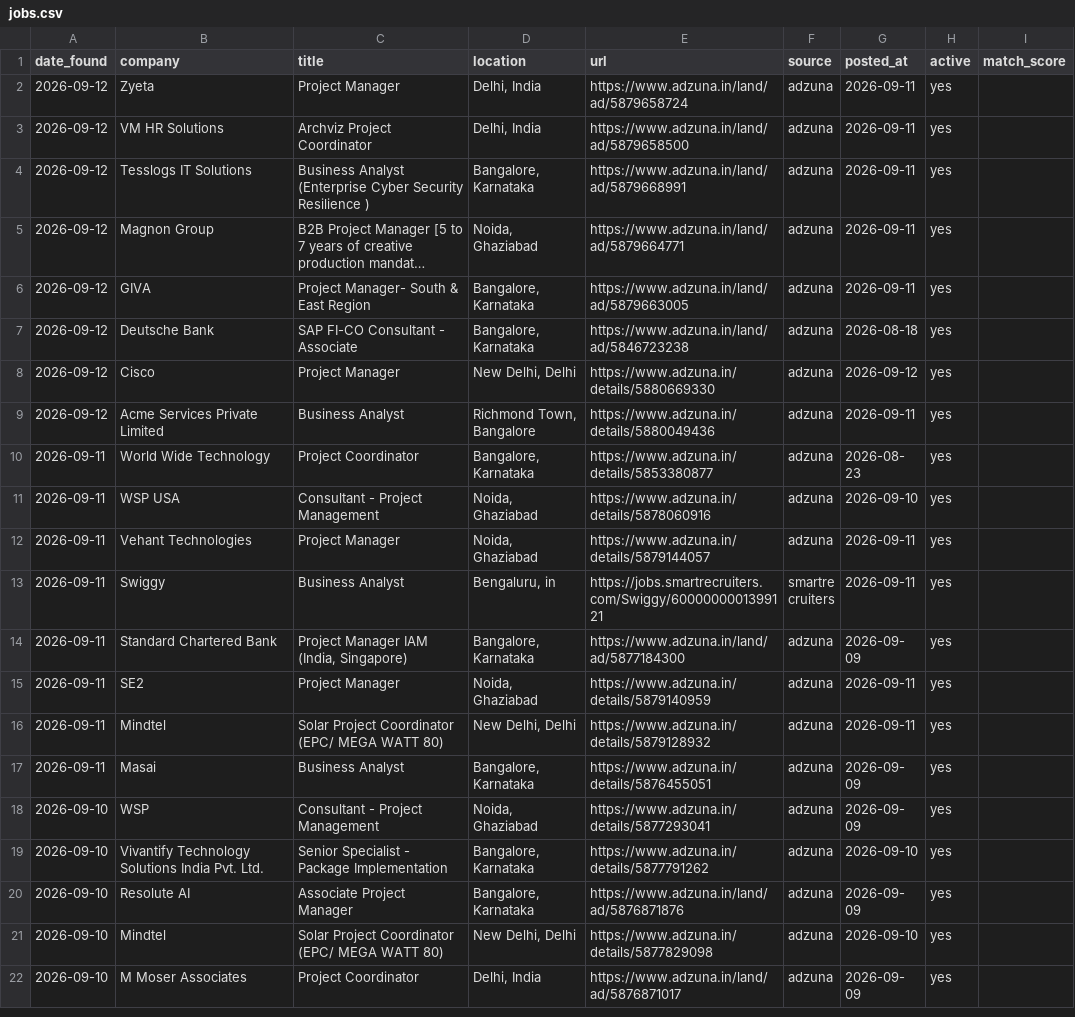
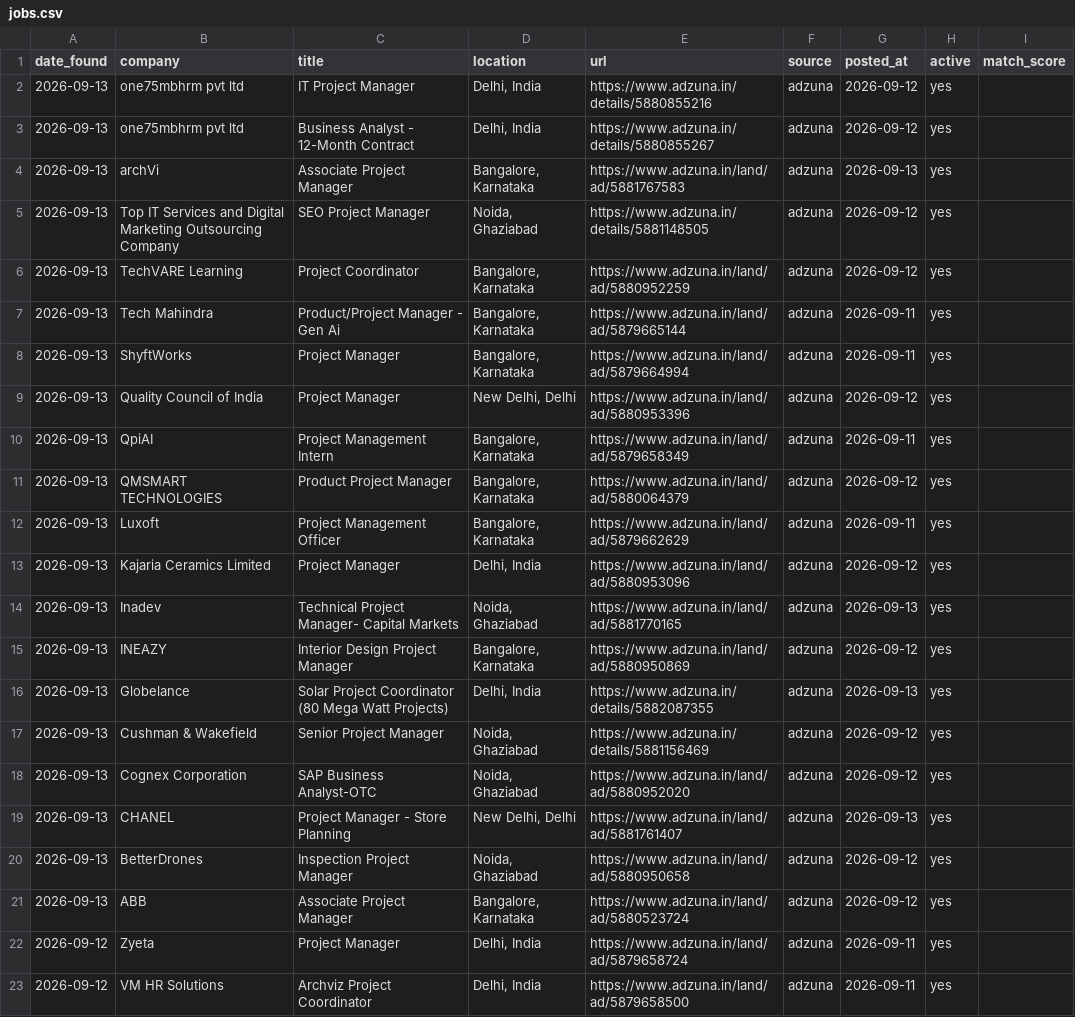
Before and after one commit to pratyushp21/job-scraper, a CSV file: data/jobs.csv, drawn as a sheet; only a part is shown; the shorter side is filled out with more unchanged rows; long unchanged cells end in …; the diff names each change by its address in the sheet, - before the commit and + after, or states it on an @@ line.

```diff
--- a/data/jobs.csv
+++ b/data/jobs.csv
+row 2: 2026-09-13 | one75mbhrm pvt ltd | IT Project Manager | Delhi, India | https://www.adzuna.in/details/5880855216 | adzuna | 2026-09-12 | yes
+row 3: 2026-09-13 | one75mbhrm pvt ltd | Business Analyst - 12-Month Contract | Delhi, India | https://www.adzuna.in/details/5880855267 | adzuna | 2026-09-12 | yes
+row 4: 2026-09-13 | archVi | Associate Project Manager | Bangalore, Karnataka | https://www.adzuna.in/land/ad/5881767583 | adzuna | 2026-09-13 | yes
+row 5: 2026-09-13 | Top IT Services and Digital Marketing Outsourcing Company | SEO Project Manager | Noida, Ghaziabad | https://www.adzuna.in/details/5881148505 | adzuna | 2026-09-12 | yes
+row 6: 2026-09-13 | TechVARE Learning | Project Coordinator | Bangalore, Karnataka | https://www.adzuna.in/land/ad/5880952259 | adzuna | 2026-09-12 | yes
+row 7: 2026-09-13 | Tech Mahindra | Product/Project Manager - Gen Ai | Bangalore, Karnataka | https://www.adzuna.in/land/ad/5879665144 | adzuna | 2026-09-11 | yes
+row 8: 2026-09-13 | ShyftWorks | Project Manager | Bangalore, Karnataka | https://www.adzuna.in/land/ad/5879664994 | adzuna | 2026-09-11 | yes
+row 9: 2026-09-13 | Quality Council of India | Project Manager | New Delhi, Delhi | https://www.adzuna.in/land/ad/5880953396 | adzuna | 2026-09-12 | yes
+row 10: 2026-09-13 | QpiAI | Project Management Intern | Bangalore, Karnataka | https://www.adzuna.in/land/ad/5879658349 | adzuna | 2026-09-11 | yes
+row 11: 2026-09-13 | QMSMART TECHNOLOGIES | Product Project Manager | Bangalore, Karnataka | https://www.adzuna.in/land/ad/5880064379 | adzuna | 2026-09-12 | yes
+row 12: 2026-09-13 | Luxoft | Project Management Officer | Bangalore, Karnataka | https://www.adzuna.in/land/ad/5879662629 | adzuna | 2026-09-11 | yes
+row 13: 2026-09-13 | Kajaria Ceramics Limited | Project Manager | Delhi, India | https://www.adzuna.in/land/ad/5880953096 | adzuna | 2026-09-12 | yes
+row 14: 2026-09-13 | Inadev | Technical Project Manager- Capital Markets | Noida, Ghaziabad | https://www.adzuna.in/land/ad/5881770165 | adzuna | 2026-09-13 | yes
+row 15: 2026-09-13 | INEAZY | Interior Design Project Manager | Bangalore, Karnataka | https://www.adzuna.in/land/ad/5880950869 | adzuna | 2026-09-12 | yes
+row 16: 2026-09-13 | Globelance | Solar Project Coordinator (80 Mega Watt Projects) | Delhi, India | https://www.adzuna.in/details/5882087355 | adzuna | 2026-09-13 | yes
+row 17: 2026-09-13 | Cushman & Wakefield | Senior Project Manager | Noida, Ghaziabad | https://www.adzuna.in/details/5881156469 | adzuna | 2026-09-12 | yes
+row 18: 2026-09-13 | Cognex Corporation | SAP Business Analyst-OTC | Noida, Ghaziabad | https://www.adzuna.in/land/ad/5880952020 | adzuna | 2026-09-12 | yes
+row 19: 2026-09-13 | CHANEL | Project Manager - Store Planning | New Delhi, Delhi | https://www.adzuna.in/land/ad/5881761407 | adzuna | 2026-09-13 | yes
+row 20: 2026-09-13 | BetterDrones | Inspection Project Manager | Noida, Ghaziabad | https://www.adzuna.in/land/ad/5880950658 | adzuna | 2026-09-12 | yes
+row 21: 2026-09-13 | ABB | Associate Project Manager | Bangalore, Karnataka | https://www.adzuna.in/land/ad/5880523724 | adzuna | 2026-09-12 | yes
```
Also changed, not shown: 1 other file.
